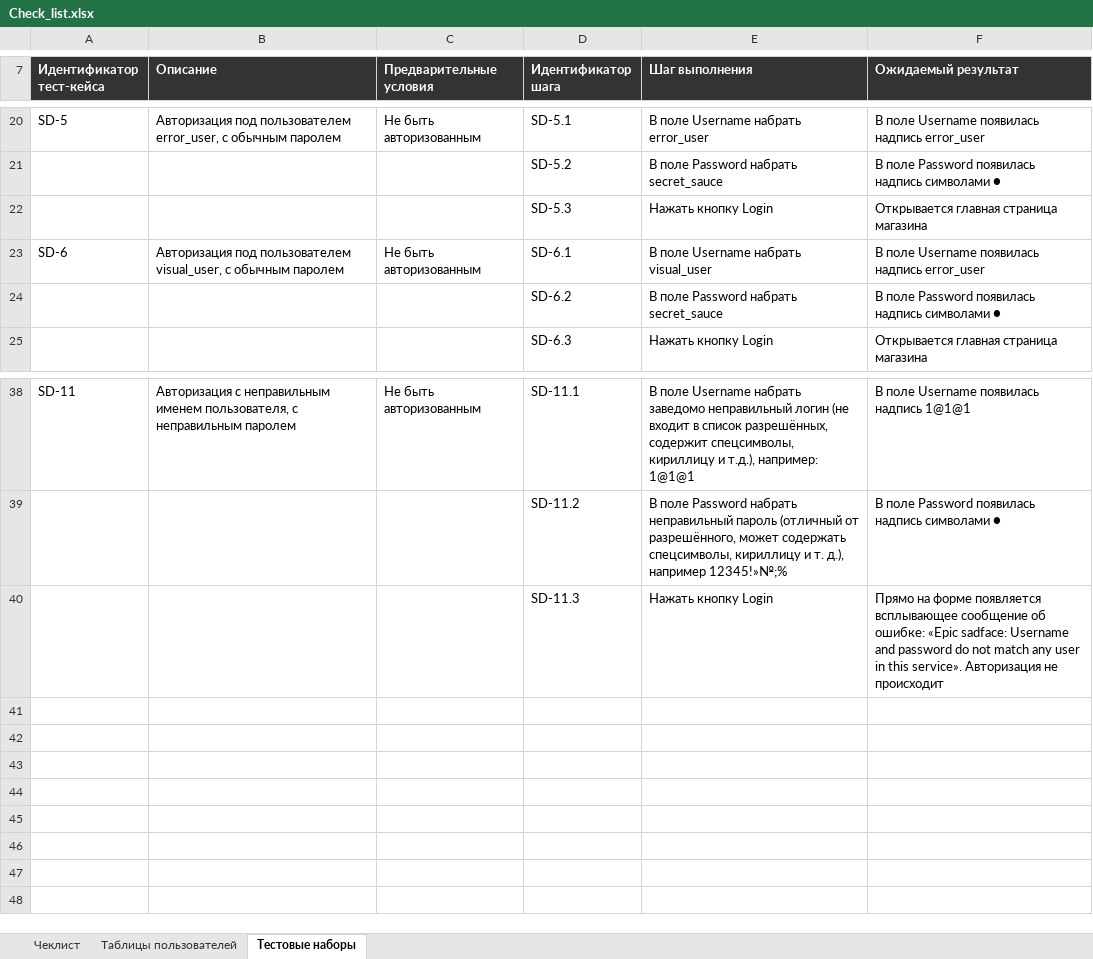
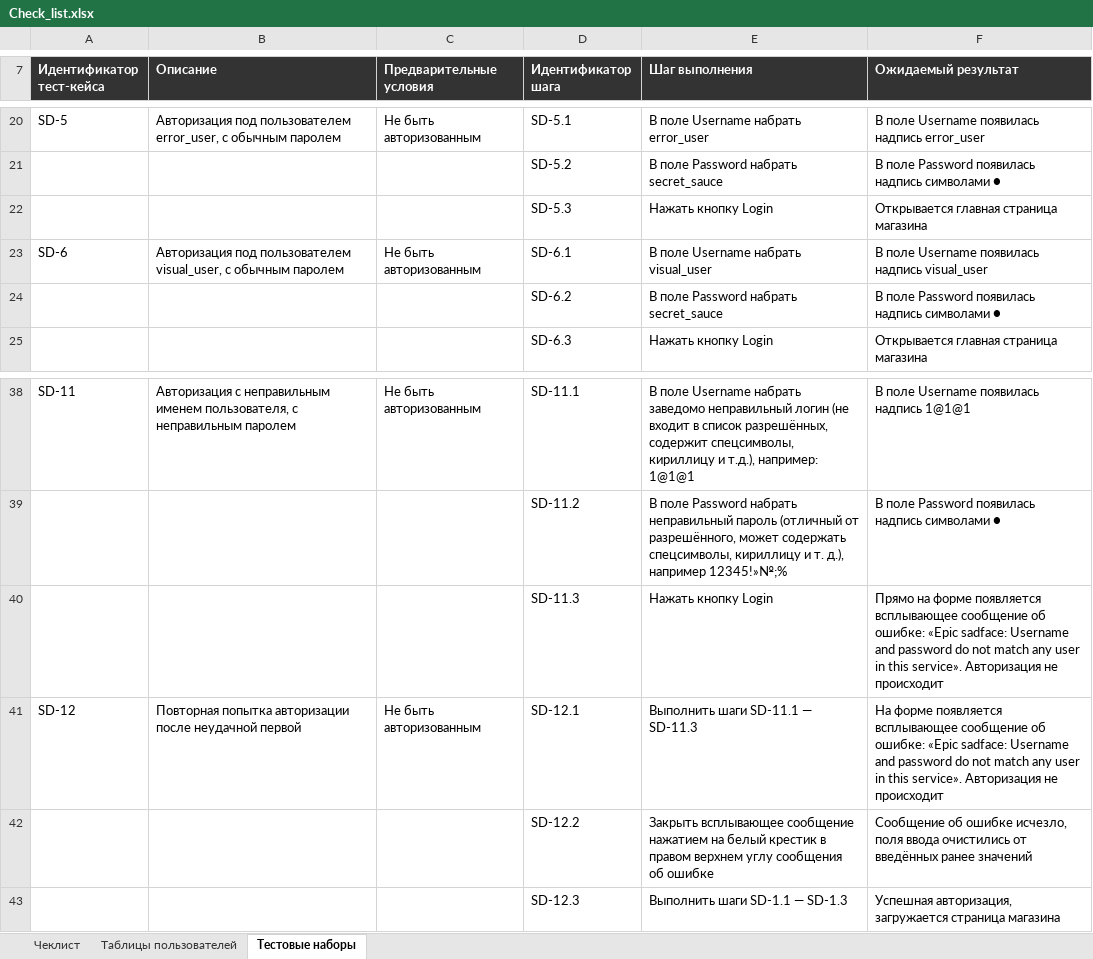
Before and after one commit to AdmiralAcid/Sauce_Demo_Automation, an Excel workbook: Check_list.xlsx, sheet Тестовые наборы, drawn as a sheet; only a part is shown, gaps mark what is left out; values as stored, in another font and other column widths than the file's, no borders; the diff names each change by its address in the sheet, - before the commit and + after, or states it on an @@ line.

```diff
--- a/Check_list.xlsx (sheet Тестовые наборы)
+++ b/Check_list.xlsx (sheet Тестовые наборы)
-F23 (Ожидаемый результат): В поле Username появилась надпись error_user
+F23 (Ожидаемый результат): В поле Username появилась надпись visual_user
+row 41: SD-12 | Повторная попытка авторизации после неудачной первой | Не быть авторизованным | SD-12.1 | Выполнить шаги SD-11.1 — SD-11.3 | На форме появляется всплывающее сообщение об ошибке: «Epic sadface: Username and password do not match any user in this service». Авторизация не происходит
+row 42:  |  |  | SD-12.2 | Закрыть всплывающее сообщение нажатием на белый крестик в правом верхнем углу сообщения об ошибке | Сообщение об ошибке исчезло, поля ввода очистились от введённых ранее значений
+row 43:  |  |  | SD-12.3 | Выполнить шаги SD-1.1 — SD-1.3 | Успешная авторизация, загружается страница магазина
```
Also changed, not shown: sheet Чеклист, 3 other files.
